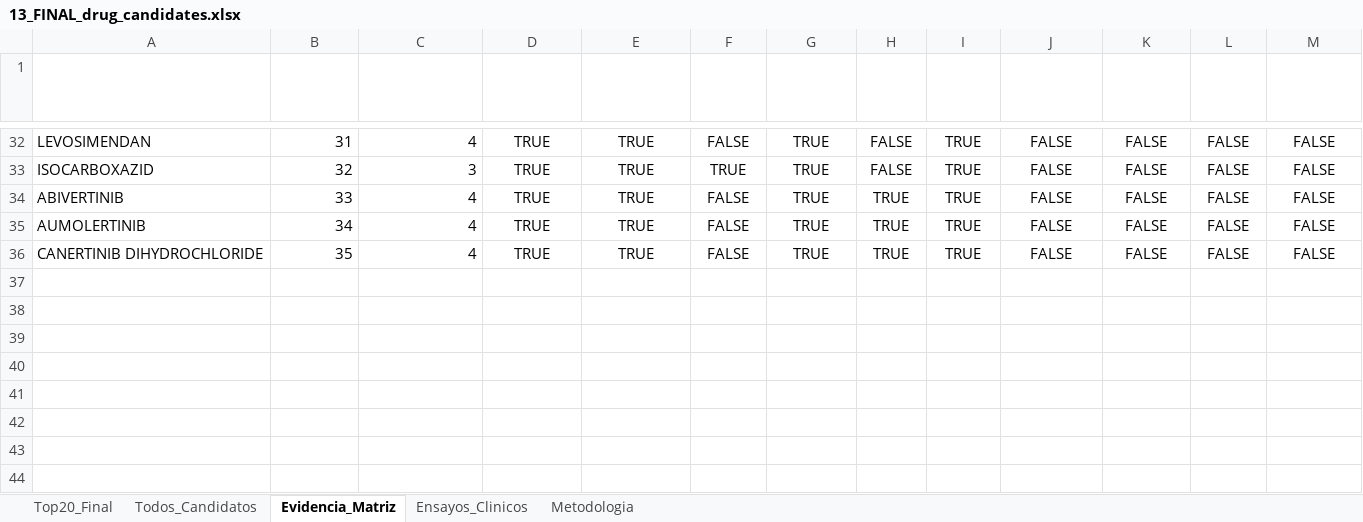
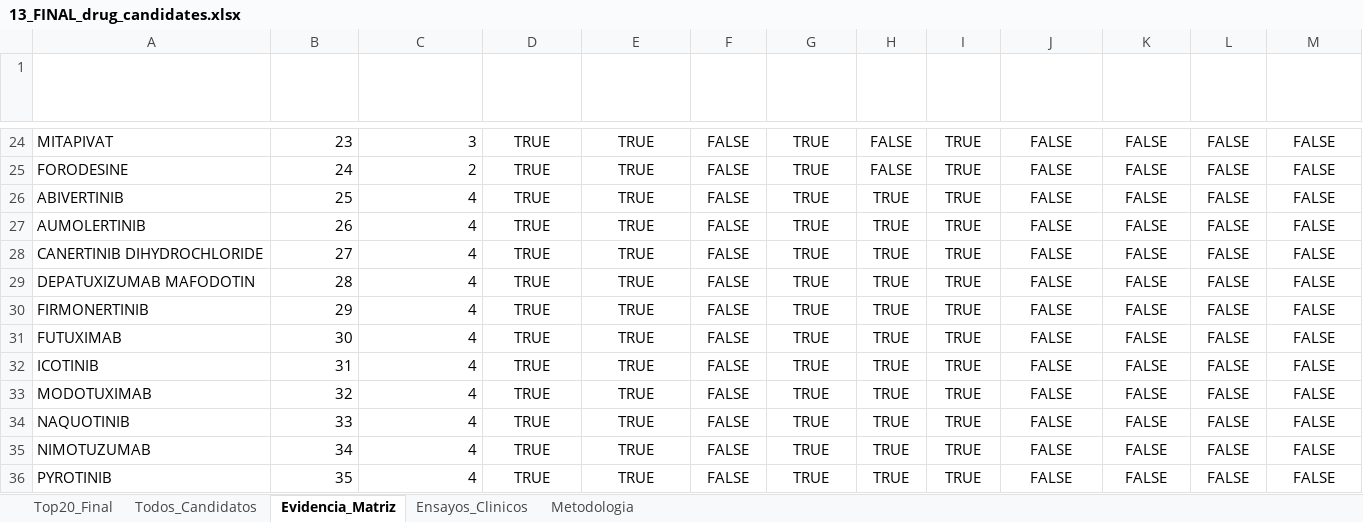
Before and after one commit to Nathjnoa/HNSCC_reporpousing, an Excel workbook: results/tables/13_FINAL_drug_candidates.xlsx, sheet Evidencia_Matriz, drawn as a sheet; only a part is shown, gaps mark what is left out; values as stored, in another font and other column widths than the file's, no borders; addresses are those after the commit; the diff covers the shown part only; the diff names each change by its address in the sheet, - before the commit and + after, or states it on an @@ line.

```diff
--- a/results/tables/13_FINAL_drug_candidates.xlsx (sheet Evidencia_Matriz)
+++ b/results/tables/13_FINAL_drug_candidates.xlsx (sheet Evidencia_Matriz)
-A24 (drug_name): LEVOSIMENDAN
+A24 (drug_name): MITAPIVAT
-B24 (final_rank): 31
+B24 (final_rank): 23
-C24 (evidence_level): 4
+C24 (evidence_level): 3
-A25 (drug_name): ISOCARBOXAZID
+A25 (drug_name): FORODESINE
-B25 (final_rank): 32
+B25 (final_rank): 24
-C25 (evidence_level): 3
+C25 (evidence_level): 2
-F25 (CMap reversor): TRUE
+F25 (CMap reversor): FALSE
-B26 (final_rank): 33
+B26 (final_rank): 25
-B27 (final_rank): 34
+B27 (final_rank): 26
-B28 (final_rank): 35
+B28 (final_rank): 27
+row 29: DEPATUXIZUMAB MAFODOTIN | 28 | 4 | TRUE | TRUE | FALSE | TRUE | TRUE | TRUE | FALSE | FALSE | FALSE | FALSE
+row 30: FIRMONERTINIB | 29 | 4 | TRUE | TRUE | FALSE | TRUE | TRUE | TRUE | FALSE | FALSE | FALSE | FALSE
+row 31: FUTUXIMAB | 30 | 4 | TRUE | TRUE | FALSE | TRUE | TRUE | TRUE | FALSE | FALSE | FALSE | FALSE
+row 32: ICOTINIB | 31 | 4 | TRUE | TRUE | FALSE | TRUE | TRUE | TRUE | FALSE | FALSE | FALSE | FALSE
+row 33: MODOTUXIMAB | 32 | 4 | TRUE | TRUE | FALSE | TRUE | TRUE | TRUE | FALSE | FALSE | FALSE | FALSE
+row 34: NAQUOTINIB | 33 | 4 | TRUE | TRUE | FALSE | TRUE | TRUE | TRUE | FALSE | FALSE | FALSE | FALSE
+row 35: NIMOTUZUMAB | 34 | 4 | TRUE | TRUE | FALSE | TRUE | TRUE | TRUE | FALSE | FALSE | FALSE | FALSE
+row 36: PYROTINIB | 35 | 4 | TRUE | TRUE | FALSE | TRUE | TRUE | TRUE | FALSE | FALSE | FALSE | FALSE
```
Also changed, not shown: 1 added row, 9 removed rows and 22 edited cells elsewhere in this sheet, sheet Todos_Candidatos, sheet Top20_Final, 32 other files.
